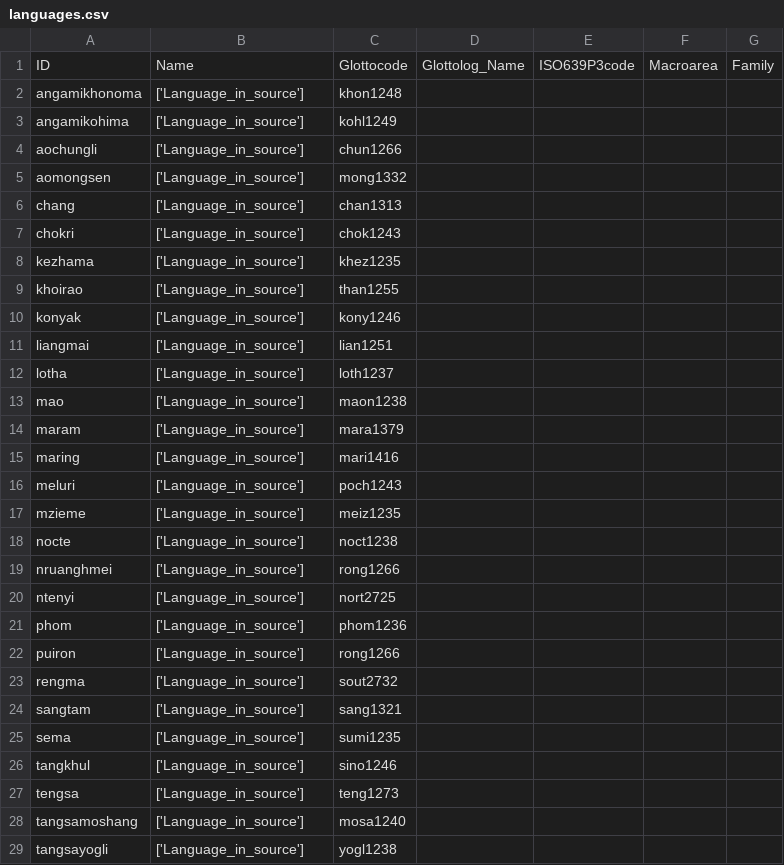
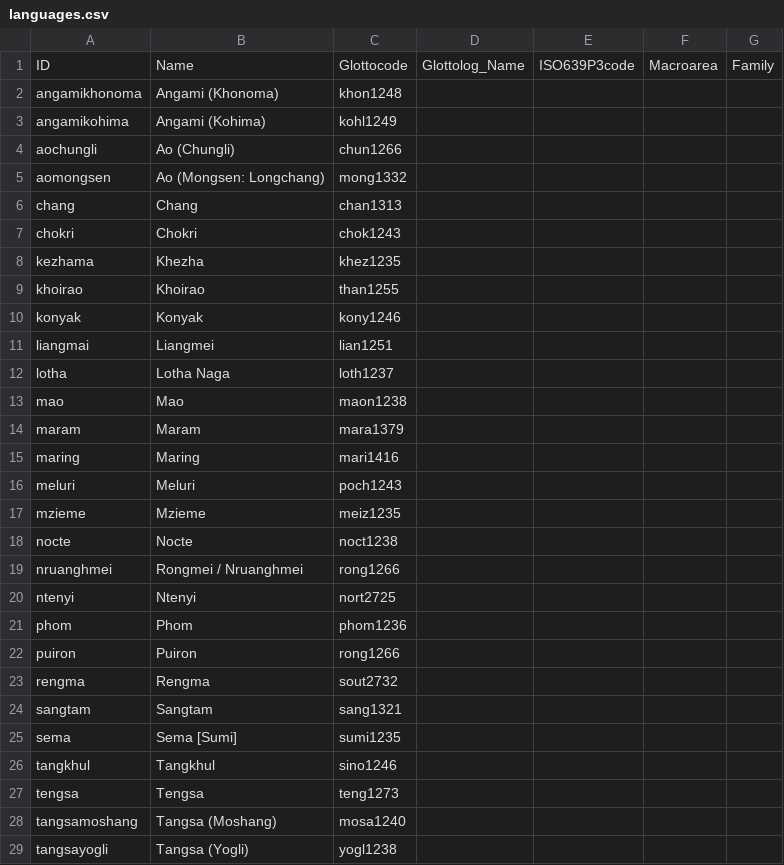
Before and after one commit to lexibank/marrisonnaga, a CSV file: cldf/languages.csv, drawn as a sheet; only a part is shown; the diff covers the shown part only.

```diff
--- a/cldf/languages.csv
+++ b/cldf/languages.csv
@@ -1,29 +1,29 @@
 ID,Name,Glottocode,Glottolog_Name,ISO639P3code,Macroarea,Family
-angamikhonoma,['Language_in_source'],khon1248,,,,
-angamikohima,['Language_in_source'],kohl1249,,,,
-aochungli,['Language_in_source'],chun1266,,,,
-aomongsen,['Language_in_source'],mong1332,,,,
-chang,['Language_in_source'],chan1313,,,,
-chokri,['Language_in_source'],chok1243,,,,
-kezhama,['Language_in_source'],khez1235,,,,
-khoirao,['Language_in_source'],than1255,,,,
-konyak,['Language_in_source'],kony1246,,,,
-liangmai,['Language_in_source'],lian1251,,,,
-lotha,['Language_in_source'],loth1237,,,,
-mao,['Language_in_source'],maon1238,,,,
-maram,['Language_in_source'],mara1379,,,,
-maring,['Language_in_source'],mari1416,,,,
-meluri,['Language_in_source'],poch1243,,,,
-mzieme,['Language_in_source'],meiz1235,,,,
-nocte,['Language_in_source'],noct1238,,,,
-nruanghmei,['Language_in_source'],rong1266,,,,
-ntenyi,['Language_in_source'],nort2725,,,,
-phom,['Language_in_source'],phom1236,,,,
-puiron,['Language_in_source'],rong1266,,,,
-rengma,['Language_in_source'],sout2732,,,,
-sangtam,['Language_in_source'],sang1321,,,,
-sema,['Language_in_source'],sumi1235,,,,
-tangkhul,['Language_in_source'],sino1246,,,,
-tengsa,['Language_in_source'],teng1273,,,,
-tangsamoshang,['Language_in_source'],mosa1240,,,,
-tangsayogli,['Language_in_source'],yogl1238,,,,
+angamikhonoma,Angami (Khonoma),khon1248,,,,
+angamikohima,Angami (Kohima),kohl1249,,,,
+aochungli,Ao (Chungli),chun1266,,,,
+aomongsen,Ao (Mongsen: Longchang),mong1332,,,,
+chang,Chang,chan1313,,,,
+chokri,Chokri,chok1243,,,,
+kezhama,Khezha,khez1235,,,,
+khoirao,Khoirao,than1255,,,,
+konyak,Konyak,kony1246,,,,
+liangmai,Liangmei,lian1251,,,,
+lotha,Lotha Naga,loth1237,,,,
+mao,Mao,maon1238,,,,
+maram,Maram,mara1379,,,,
+maring,Maring,mari1416,,,,
+meluri,Meluri,poch1243,,,,
+mzieme,Mzieme,meiz1235,,,,
+nocte,Nocte,noct1238,,,,
+nruanghmei,Rongmei / Nruanghmei,rong1266,,,,
+ntenyi,Ntenyi,nort2725,,,,
+phom,Phom,phom1236,,,,
+puiron,Puiron,rong1266,,,,
+rengma,Rengma,sout2732,,,,
+sangtam,Sangtam,sang1321,,,,
+sema,Sema [Sumi],sumi1235,,,,
+tangkhul,Tangkhul,sino1246,,,,
+tengsa,Tengsa,teng1273,,,,
+tangsamoshang,Tangsa (Moshang),mosa1240,,,,
+tangsayogli,Tangsa (Yogli),yogl1238,,,,
```
Also changed, not shown: 12 edited cells elsewhere in this file, 4 other files.
